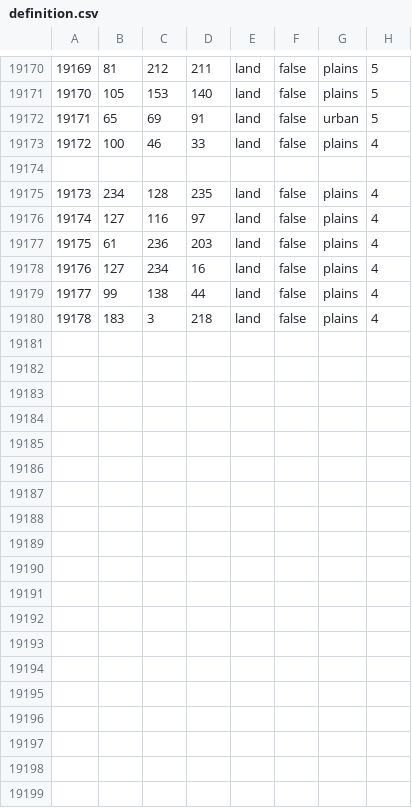
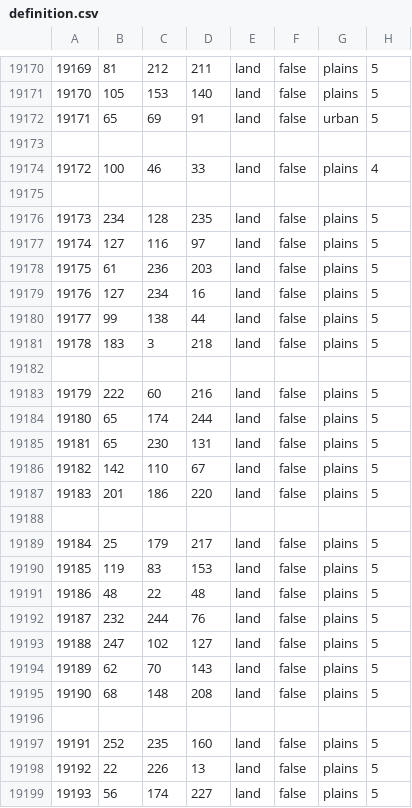
Before and after one commit to HerderDg/thelastdaysofpoland, a CSV file: map/definition.csv, drawn as a sheet; only a part is shown, gaps mark what is left out; the diff covers the shown part only.

```diff
--- a/map/definition.csv
+++ b/map/definition.csv
@@ -19172,9 +19172,28 @@
 19171;65;69;91;land;false;urban;5
+
 19172;100;46;33;land;false;plains;4
 
-19173;234;128;235;land;false;plains;4
-19174;127;116;97;land;false;plains;4
-19175;61;236;203;land;false;plains;4
-19176;127;234;16;land;false;plains;4
-19177;99;138;44;land;false;plains;4
-19178;183;3;218;land;false;plains;4
+19173;234;128;235;land;false;plains;5
+19174;127;116;97;land;false;plains;5
+19175;61;236;203;land;false;plains;5
+19176;127;234;16;land;false;plains;5
+19177;99;138;44;land;false;plains;5
+19178;183;3;218;land;false;plains;5
+
+19179;222;60;216;land;false;plains;5
+19180;65;174;244;land;false;plains;5
+19181;65;230;131;land;false;plains;5
+19182;142;110;67;land;false;plains;5
+19183;201;186;220;land;false;plains;5
+
+19184;25;179;217;land;false;plains;5
+19185;119;83;153;land;false;plains;5
+19186;48;22;48;land;false;plains;5
+19187;232;244;76;land;false;plains;5
+19188;247;102;127;land;false;plains;5
+19189;62;70;143;land;false;plains;5
+19190;68;148;208;land;false;plains;5
+
+19191;252;235;160;land;false;plains;5
+19192;22;226;13;land;false;plains;5
+19193;56;174;227;land;false;plains;5
```
Also changed, not shown: 1 edited cell elsewhere in this file, 6 other files.
